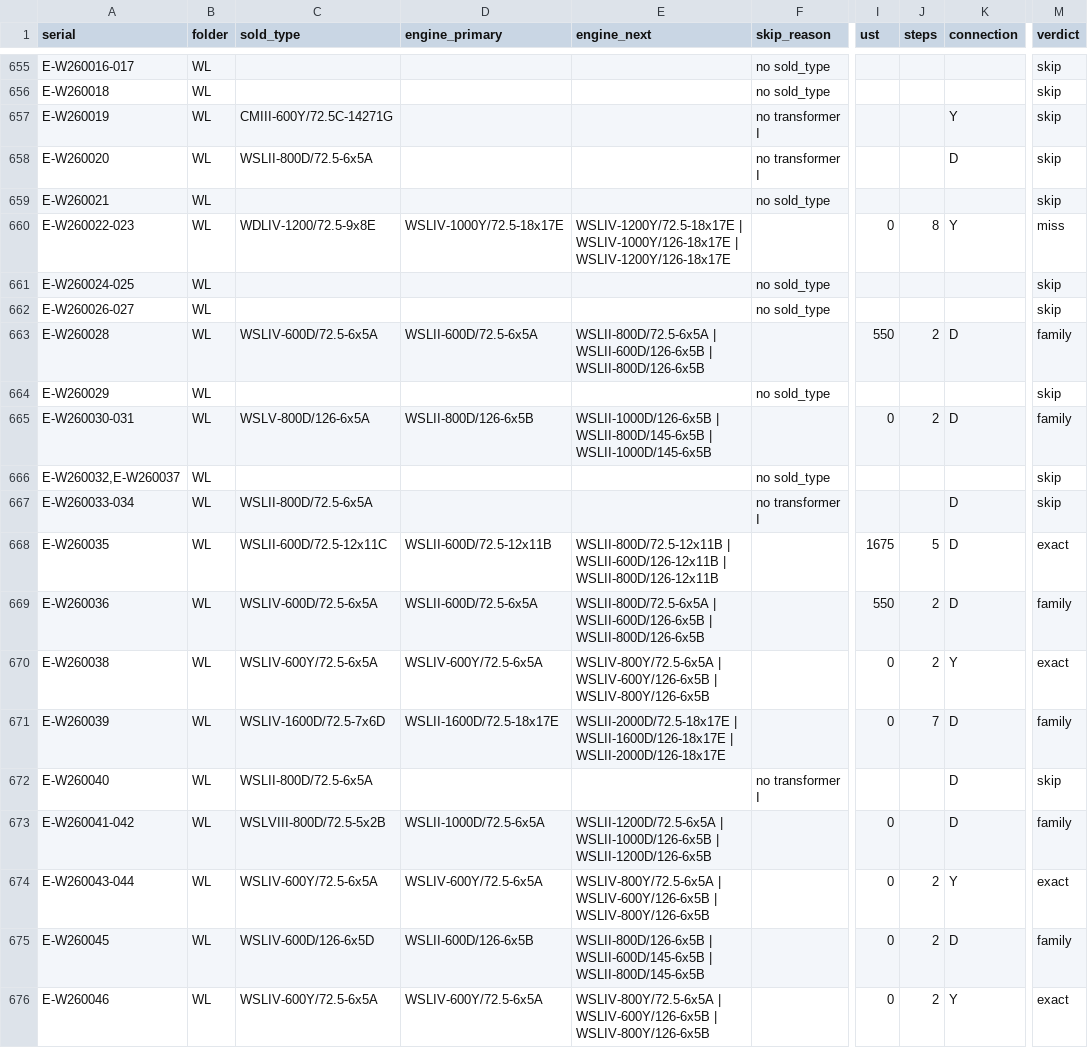
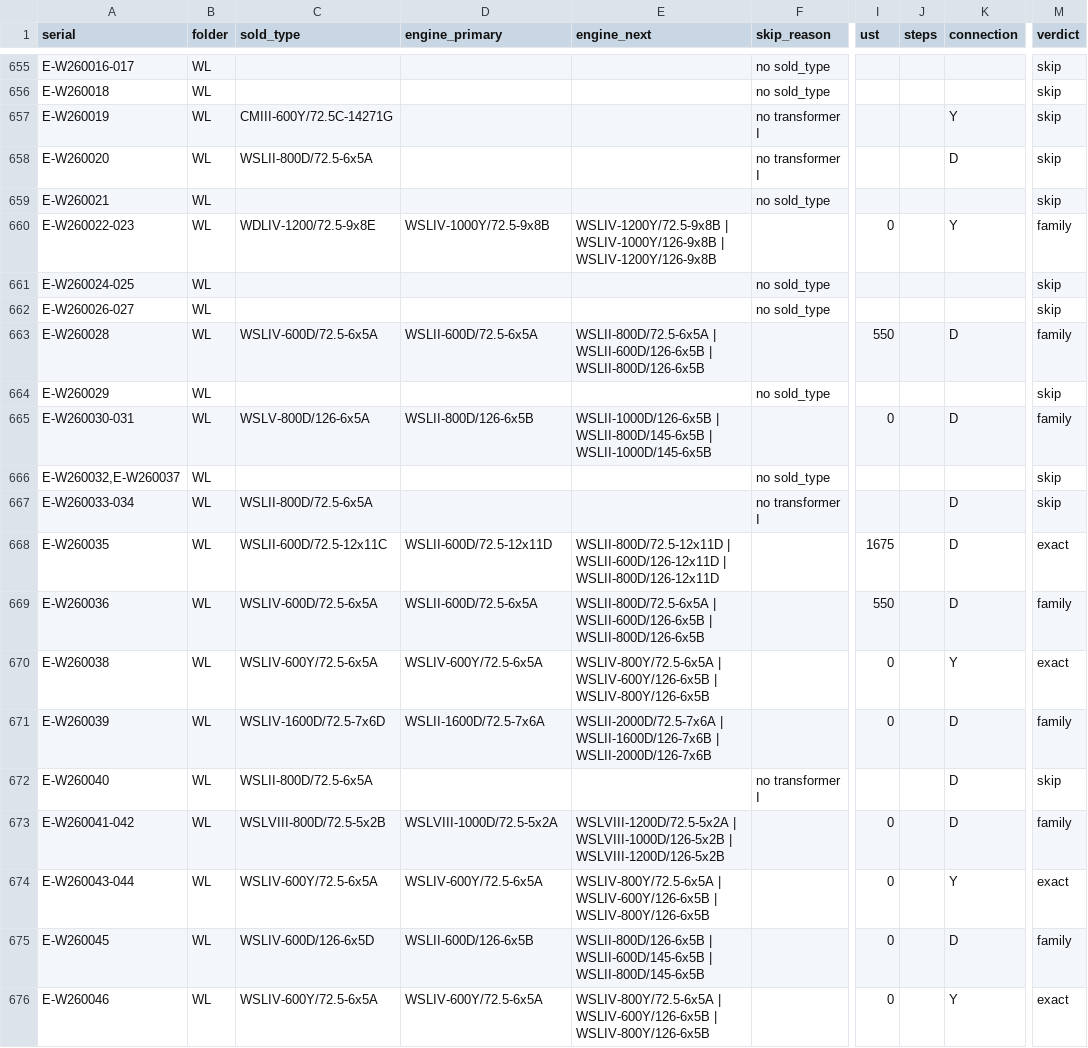
Before and after one commit to erict16/oltc-selector, a CSV file: docs/replay/2026-os-replay.csv, drawn as a sheet; only a part is shown, gaps mark what is left out; the diff covers the shown part only; the diff names each change by its address in the sheet, - before the commit and + after, or states it on an @@ line.

```diff
--- a/docs/replay/2026-os-replay.csv
+++ b/docs/replay/2026-os-replay.csv
-D660 (engine_primary): WSLIV-1000Y/72.5-18x17E
+D660 (engine_primary): WSLIV-1000Y/72.5-9x8B
-E660 (engine_next): WSLIV-1200Y/72.5-18x17E | WSLIV-1000Y/126-18x17E | WSLIV-1200Y/126-18x17E
+E660 (engine_next): WSLIV-1200Y/72.5-9x8B | WSLIV-1000Y/126-9x8B | WSLIV-1200Y/126-9x8B
-J660 (steps): 8
+J660 (steps): (empty)
-M660 (verdict): miss
+M660 (verdict): family
-J663 (steps): 2
+J663 (steps): (empty)
-J665 (steps): 2
+J665 (steps): (empty)
-D668 (engine_primary): WSLII-600D/72.5-12x11B
+D668 (engine_primary): WSLII-600D/72.5-12x11D
-E668 (engine_next): WSLII-800D/72.5-12x11B | WSLII-600D/126-12x11B | WSLII-800D/126-12x11B
+E668 (engine_next): WSLII-800D/72.5-12x11D | WSLII-600D/126-12x11D | WSLII-800D/126-12x11D
-J668 (steps): 5
+J668 (steps): (empty)
-J669:J670 (steps): 2
+J669:J670 (steps): (empty)
-D671 (engine_primary): WSLII-1600D/72.5-18x17E
+D671 (engine_primary): WSLII-1600D/72.5-7x6A
-E671 (engine_next): WSLII-2000D/72.5-18x17E | WSLII-1600D/126-18x17E | WSLII-2000D/126-18x17E
+E671 (engine_next): WSLII-2000D/72.5-7x6A | WSLII-1600D/126-7x6B | WSLII-2000D/126-7x6B
-J671 (steps): 7
+J671 (steps): (empty)
-D673 (engine_primary): WSLII-1000D/72.5-6x5A
+D673 (engine_primary): WSLVIII-1000D/72.5-5x2A
-E673 (engine_next): WSLII-1200D/72.5-6x5A | WSLII-1000D/126-6x5B | WSLII-1200D/126-6x5B
+E673 (engine_next): WSLVIII-1200D/72.5-5x2A | WSLVIII-1000D/126-5x2B | WSLVIII-1200D/126-5x2B
-J674:J676 (steps): 2
+J674:J676 (steps): (empty)
```
Also changed, not shown: 40 edited cells elsewhere in this file, 10 other files.
